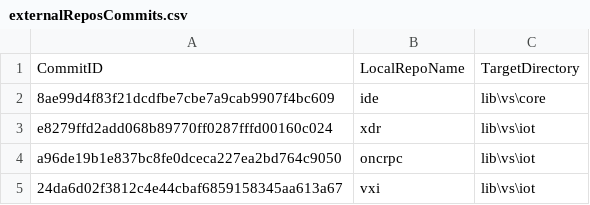
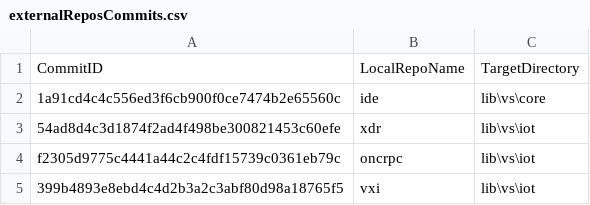
Before and after one commit to ATECoder/dn.vxi11, a CSV file: externalReposCommits.csv, drawn as a sheet.

```diff
--- a/externalReposCommits.csv
+++ b/externalReposCommits.csv
@@ -1,5 +1,5 @@
 CommitID,LocalRepoName,TargetDirectory
-8ae99d4f83f21dcdfbe7cbe7a9cab9907f4bc609,ide,lib\vs\core
-e8279ffd2add068b89770ff0287fffd00160c024,xdr,lib\vs\iot
-a96de19b1e837bc8fe0dceca227ea2bd764c9050,oncrpc,lib\vs\iot
-24da6d02f3812c4e44cbaf6859158345aa613a67,vxi,lib\vs\iot
+1a91cd4c4c556ed3f6cb900f0ce7474b2e65560c,ide,lib\vs\core
+54ad8d4c3d1874f2ad4f498be300821453c60efe,xdr,lib\vs\iot
+f2305d9775c4441a44c2c4fdf15739c0361eb79c,oncrpc,lib\vs\iot
+399b4893e8ebd4c4d2b3a2c3abf80d98a18765f5,vxi,lib\vs\iot
```
Also changed, not shown: 2 other files.
